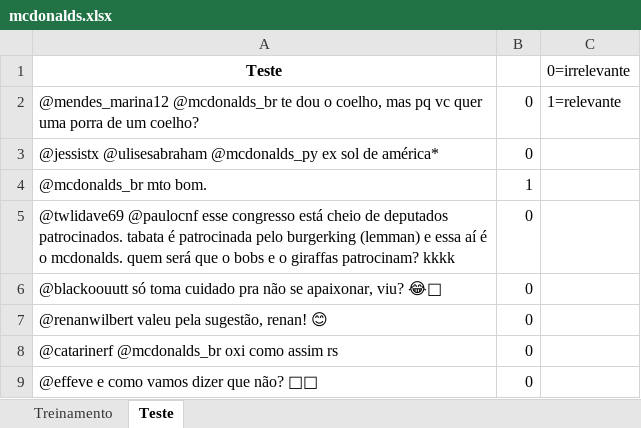
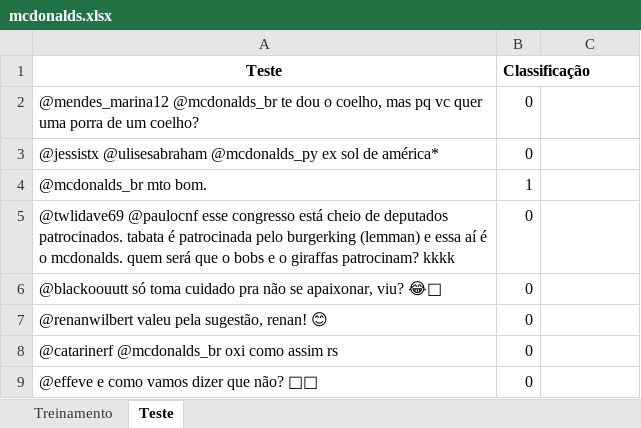
Before and after one commit to pi-seixas/cdados, an Excel workbook: Projeto_1/mcdonalds.xlsx, sheet Teste, drawn as a sheet; only a part is shown; values as stored, in another font and other column widths than the file's, no borders; the diff names each change by its address in the sheet, - before the commit and + after, or states it on an @@ line.

Commit message:
Arrumei os nomes da classficacao no excel

```diff
--- a/Projeto_1/mcdonalds.xlsx (sheet Teste)
+++ b/Projeto_1/mcdonalds.xlsx (sheet Teste)
-B1: (empty)
+B1: Classificação
-C1: 0=irrelevante
+C1: (empty)
-C2: 1=relevante
+C2: (empty)
```
Also changed, not shown: sheet Treinamento.
